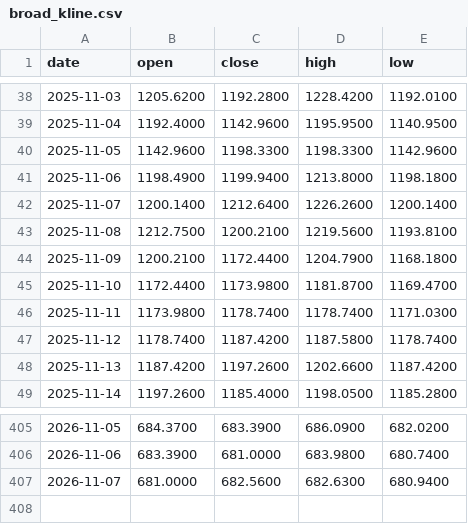
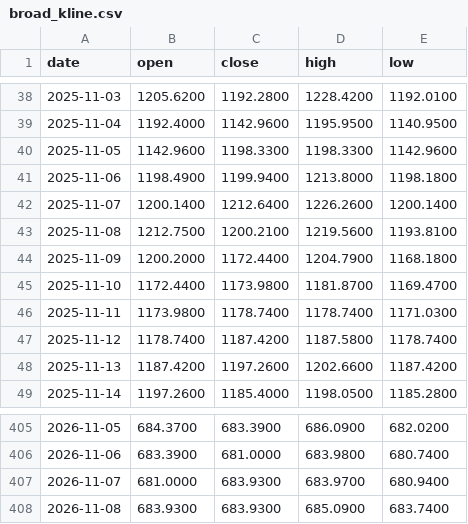
Before and after one commit to Bowen389/fable-ML, a CSV file: data/broad_kline.csv, drawn as a sheet; only a part is shown, gaps mark what is left out.

```diff
--- a/data/broad_kline.csv
+++ b/data/broad_kline.csv
@@ -43,3 +43,3 @@ date,open,close,high,low
 2025-11-08,1212.7500,1200.2100,1219.5600,1193.8100
-2025-11-09,1200.2100,1172.4400,1204.7900,1168.1800
+2025-11-09,1200.2000,1172.4400,1204.7900,1168.1800
 2025-11-10,1172.4400,1173.9800,1181.8700,1169.4700
@@ -406,2 +406,3 @@ date,open,close,high,low
 2026-11-06,683.3900,681.0000,683.9800,680.7400
-2026-11-07,681.0000,682.5600,682.6300,680.9400
+2026-11-07,681.0000,683.9300,683.9700,680.9400
+2026-11-08,683.9300,683.9300,685.0900,683.7400
```
Also changed, not shown: 5 other files.
